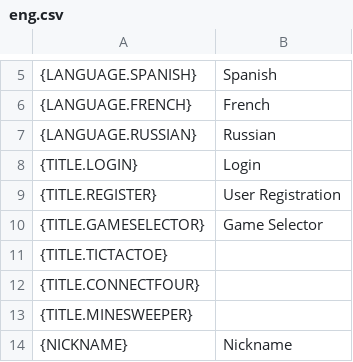
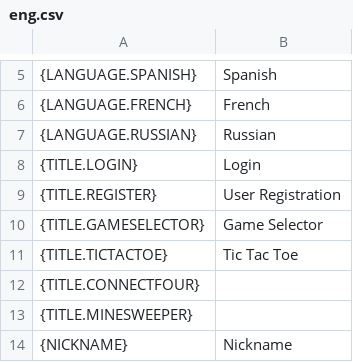
Before and after one commit to Deivid31/3-raya-interficies, a CSV file: 3-raya-interficies/src/main/java/translations/eng.csv, drawn as a sheet; only a part is shown, gaps mark what is left out.

```diff
--- a/3-raya-interficies/src/main/java/translations/eng.csv
+++ b/3-raya-interficies/src/main/java/translations/eng.csv
@@ -10,3 +10,3 @@
 {TITLE.GAMESELECTOR},Game Selector
-{TITLE.TICTACTOE},
+{TITLE.TICTACTOE},Tic Tac Toe
 {TITLE.CONNECTFOUR},
```
Also changed, not shown: 3-raya-interficies/src/main/java/translations/arab.csv, 3-raya-interficies/src/main/java/translations/cat.csv, 3 other files.
